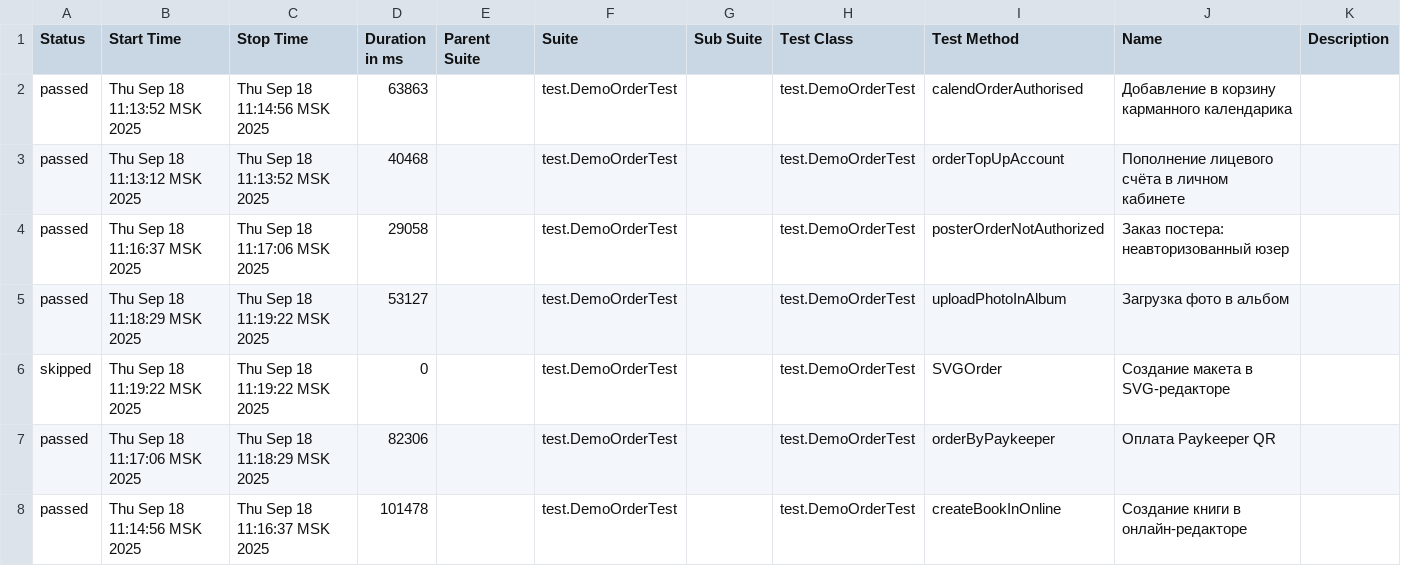
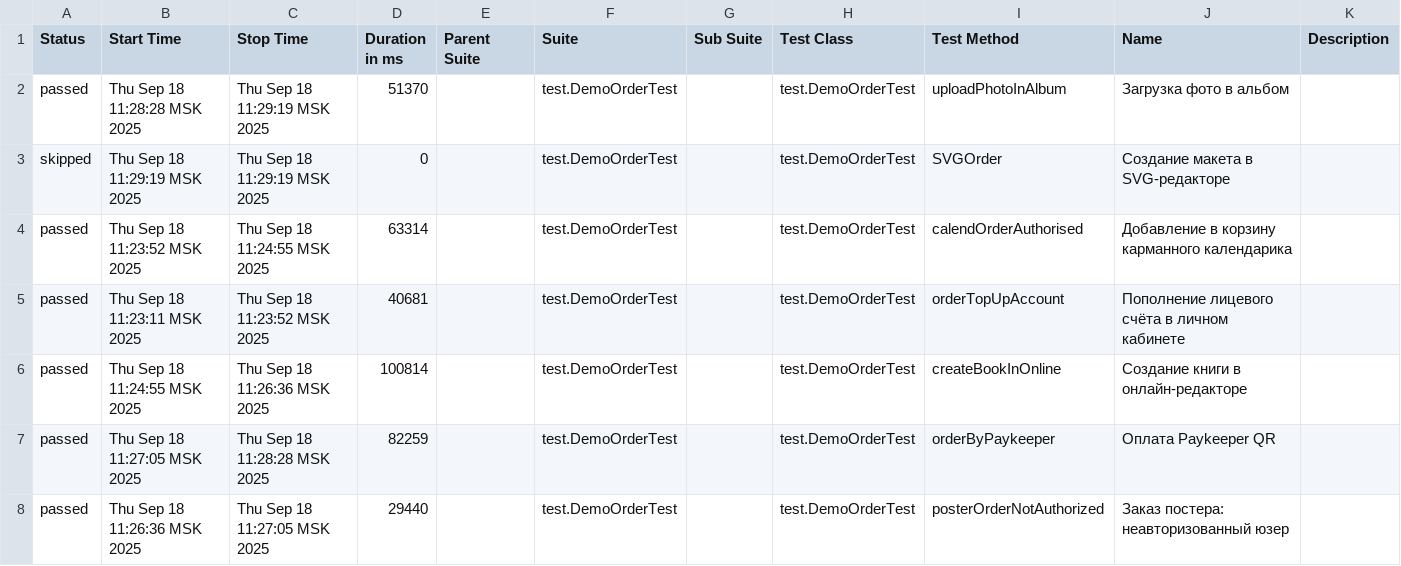
Before and after one commit to polinam-netprint/allure-reports-for-web, a CSV file: web-master/data/suites.csv, drawn as a sheet.

Commit message:
Update report for master

```diff
--- a/web-master/data/suites.csv
+++ b/web-master/data/suites.csv
@@ -1,8 +1,8 @@
 "Status","Start Time","Stop Time","Duration in ms","Parent Suite","Suite","Sub Suite","Test Class","Test Method","Name","Description"
-"passed","Thu Sep 18 11:13:52 MSK 2025","Thu Sep 18 11:14:56 MSK 2025","63863","","test.DemoOrderTest","","test.DemoOrderTest","calendOrderAuthorised","Добавление в корзину карманного календарика",""
-"passed","Thu Sep 18 11:13:12 MSK 2025","Thu Sep 18 11:13:52 MSK 2025","40468","","test.DemoOrderTest","","test.DemoOrderTest","orderTopUpAccount","Пополнение лицевого счёта в личном кабинете",""
-"passed","Thu Sep 18 11:16:37 MSK 2025","Thu Sep 18 11:17:06 MSK 2025","29058","","test.DemoOrderTest","","test.DemoOrderTest","posterOrderNotAuthorized","Заказ постера: неавторизованный юзер",""
-"passed","Thu Sep 18 11:18:29 MSK 2025","Thu Sep 18 11:19:22 MSK 2025","53127","","test.DemoOrderTest","","test.DemoOrderTest","uploadPhotoInAlbum","Загрузка фото в альбом",""
-"skipped","Thu Sep 18 11:19:22 MSK 2025","Thu Sep 18 11:19:22 MSK 2025","0","","test.DemoOrderTest","","test.DemoOrderTest","SVGOrder","Создание макета в SVG-редакторе",""
-"passed","Thu Sep 18 11:17:06 MSK 2025","Thu Sep 18 11:18:29 MSK 2025","82306","","test.DemoOrderTest","","test.DemoOrderTest","orderByPaykeeper","Оплата Paykeeper QR",""
-"passed","Thu Sep 18 11:14:56 MSK 2025","Thu Sep 18 11:16:37 MSK 2025","101478","","test.DemoOrderTest","","test.DemoOrderTest","createBookInOnline","Создание книги в онлайн-редакторе",""
+"passed","Thu Sep 18 11:28:28 MSK 2025","Thu Sep 18 11:29:19 MSK 2025","51370","","test.DemoOrderTest","","test.DemoOrderTest","uploadPhotoInAlbum","Загрузка фото в альбом",""
+"skipped","Thu Sep 18 11:29:19 MSK 2025","Thu Sep 18 11:29:19 MSK 2025","0","","test.DemoOrderTest","","test.DemoOrderTest","SVGOrder","Создание макета в SVG-редакторе",""
+"passed","Thu Sep 18 11:23:52 MSK 2025","Thu Sep 18 11:24:55 MSK 2025","63314","","test.DemoOrderTest","","test.DemoOrderTest","calendOrderAuthorised","Добавление в корзину карманного календарика",""
+"passed","Thu Sep 18 11:23:11 MSK 2025","Thu Sep 18 11:23:52 MSK 2025","40681","","test.DemoOrderTest","","test.DemoOrderTest","orderTopUpAccount","Пополнение лицевого счёта в личном кабинете",""
+"passed","Thu Sep 18 11:24:55 MSK 2025","Thu Sep 18 11:26:36 MSK 2025","100814","","test.DemoOrderTest","","test.DemoOrderTest","createBookInOnline","Создание книги в онлайн-редакторе",""
+"passed","Thu Sep 18 11:27:05 MSK 2025","Thu Sep 18 11:28:28 MSK 2025","82259","","test.DemoOrderTest","","test.DemoOrderTest","orderByPaykeeper","Оплата Paykeeper QR",""
+"passed","Thu Sep 18 11:26:36 MSK 2025","Thu Sep 18 11:27:05 MSK 2025","29440","","test.DemoOrderTest","","test.DemoOrderTest","posterOrderNotAuthorized","Заказ постера: неавторизованный юзер",""
```
Also changed, not shown: 20 other files.
